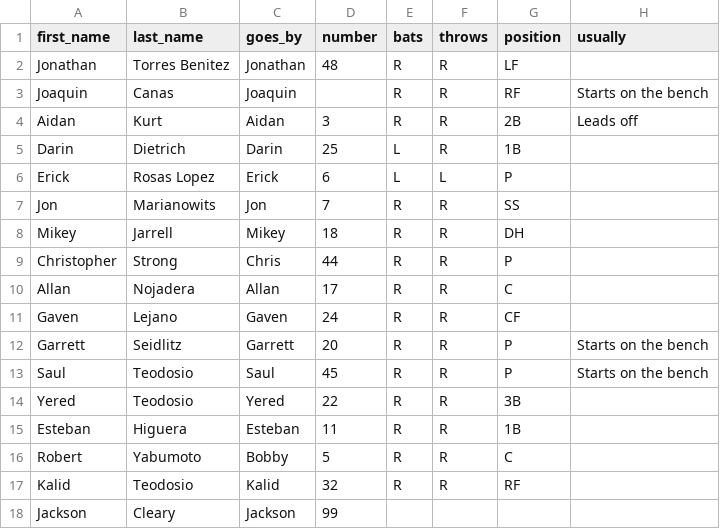
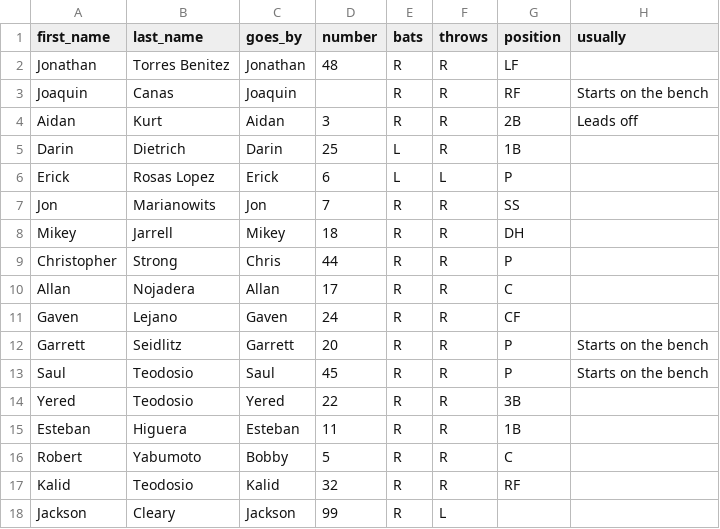
Before and after one commit to MikeyJarrell/baseball, a CSV file: team/roster.csv, drawn as a sheet; only a part is shown; the diff names each change by its address in the sheet, - before the commit and + after, or states it on an @@ line.

```diff
--- a/team/roster.csv
+++ b/team/roster.csv
-E18 (bats): (empty)
+E18 (bats): R
-F18 (throws): (empty)
+F18 (throws): L
```
Also changed, not shown: team/opponents.csv.
